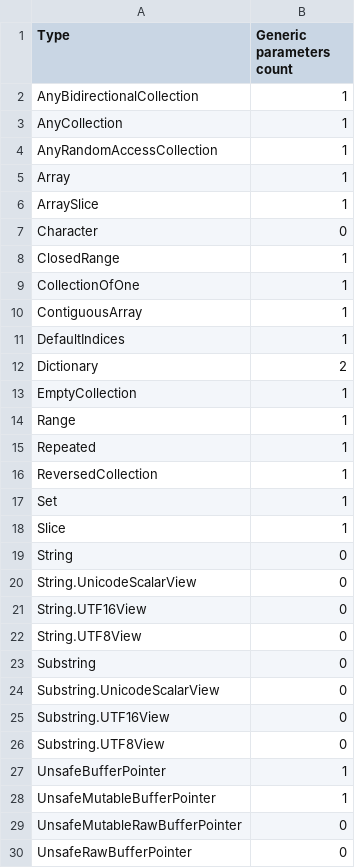
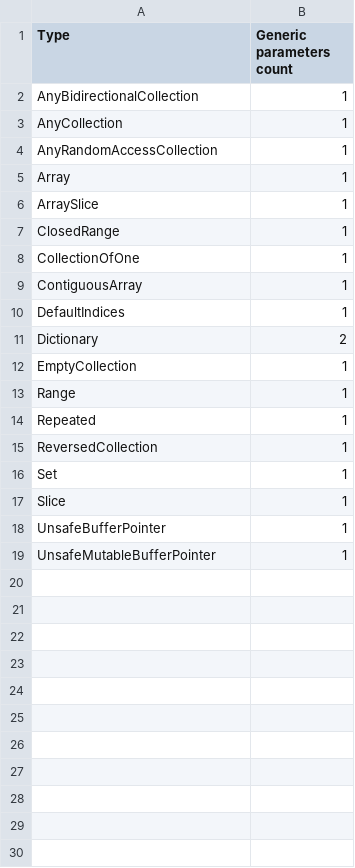
Before and after one commit to refined-swift/Features, a CSV file: Resources/generic_parameter_count.csv, drawn as a sheet; the diff names each change by its address in the sheet, - before the commit and + after, or states it on an @@ line.

```diff
--- a/Resources/generic_parameter_count.csv
+++ b/Resources/generic_parameter_count.csv
-row 7: Character | 0
-row 19: String | 0
-row 20: String.UnicodeScalarView | 0
-row 21: String.UTF16View | 0
-row 22: String.UTF8View | 0
-row 23: Substring | 0
-row 24: Substring.UnicodeScalarView | 0
-row 25: Substring.UTF16View | 0
-row 26: Substring.UTF8View | 0
-row 29: UnsafeMutableRawBufferPointer | 0
-row 30: UnsafeRawBufferPointer | 0
```
Also changed, not shown: 43 other files.
